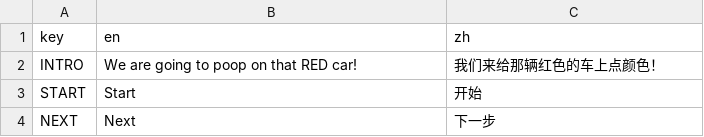
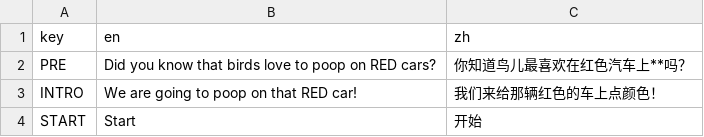
Before and after one commit to Sirotyann/PoopOnRed, a CSV file: strings.csv, drawn as a sheet; only a part is shown; the shorter side is filled out with more unchanged rows.

```diff
--- a/strings.csv
+++ b/strings.csv
@@ -1,2 +1,3 @@
 key,en,zh,
+PRE,Did you know that birds love to poop on RED cars?,你知道鸟儿最喜欢在红色汽车上**吗？,
 INTRO,We are going to poop on that RED car!,我们来给那辆红色的车上点颜色！,
```
Also changed, not shown: 18 other files.
